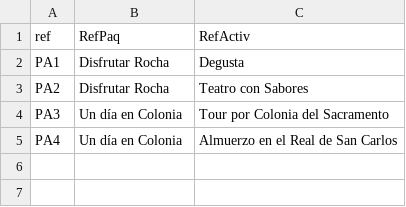
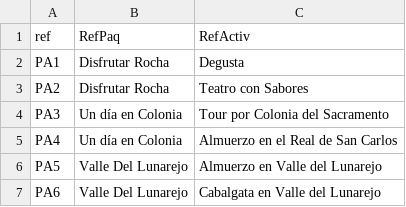
Before and after one commit to santiagoVeiga/TurismoUY, a CSV file: tarea1/src/data/ActividadesPaquetes.csv, drawn as a sheet; the diff names each change by its address in the sheet, - before the commit and + after, or states it on an @@ line.

```diff
--- a/tarea1/src/data/ActividadesPaquetes.csv
+++ b/tarea1/src/data/ActividadesPaquetes.csv
+row 6: PA5 | Valle Del Lunarejo | Almuerzo en Valle del Lunarejo
+row 7: PA6 | Valle Del Lunarejo | Cabalgata en Valle del Lunarejo
```
Also changed, not shown: tarea2p2/src/main/webapp/WEB-INF/data/ActividadesPaquetes.csv, 16 other files.
